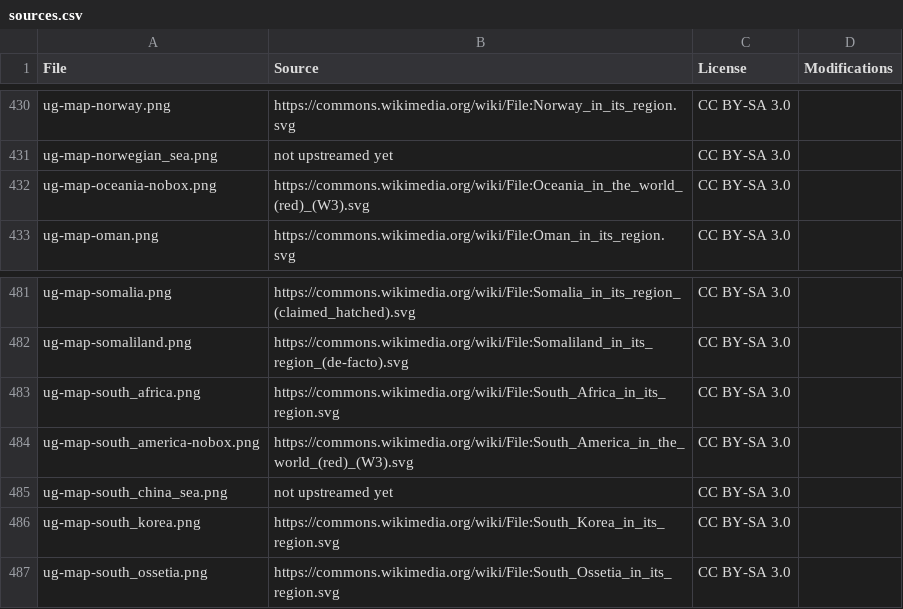
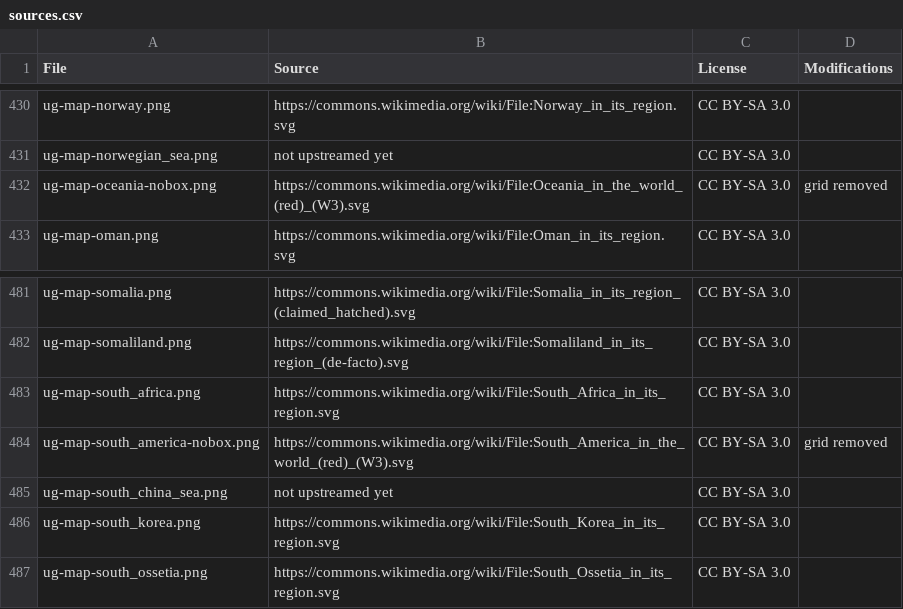
Before and after one commit to anki-geo/ultimate-geography, a CSV file: sources.csv, drawn as a sheet; only a part is shown, gaps mark what is left out; the diff covers the shown part only.

```diff
--- a/sources.csv
+++ b/sources.csv
@@ -431,3 +431,3 @@ ug-map-norway.png,https://commons.wikimedia.org/wiki/File:Norway_in_its_region.s
 ug-map-norwegian_sea.png,not upstreamed yet,CC BY-SA 3.0,
-ug-map-oceania-nobox.png,https://commons.wikimedia.org/wiki/File:Oceania_in_the_world_(red)_(W3).svg,CC BY-SA 3.0,
+ug-map-oceania-nobox.png,https://commons.wikimedia.org/wiki/File:Oceania_in_the_world_(red)_(W3).svg,CC BY-SA 3.0,grid removed
 ug-map-oman.png,https://commons.wikimedia.org/wiki/File:Oman_in_its_region.svg,CC BY-SA 3.0,
@@ -483,3 +483,3 @@ ug-map-somaliland.png,https://commons.wikimedia.org/wiki/File:Somaliland_in_its_
 ug-map-south_africa.png,https://commons.wikimedia.org/wiki/File:South_Africa_in_its_region.svg,CC BY-SA 3.0,
-ug-map-south_america-nobox.png,https://commons.wikimedia.org/wiki/File:South_America_in_the_world_(red)_(W3).svg,CC BY-SA 3.0,
+ug-map-south_america-nobox.png,https://commons.wikimedia.org/wiki/File:South_America_in_the_world_(red)_(W3).svg,CC BY-SA 3.0,grid removed
 ug-map-south_china_sea.png,not upstreamed yet,CC BY-SA 3.0,
```
Also changed, not shown: 5 edited cells elsewhere in this file, 7 other files.
